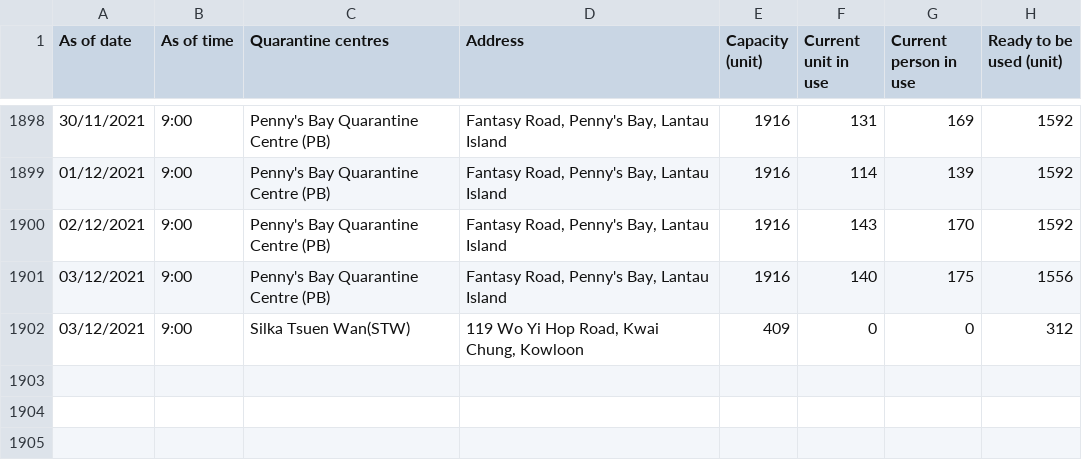
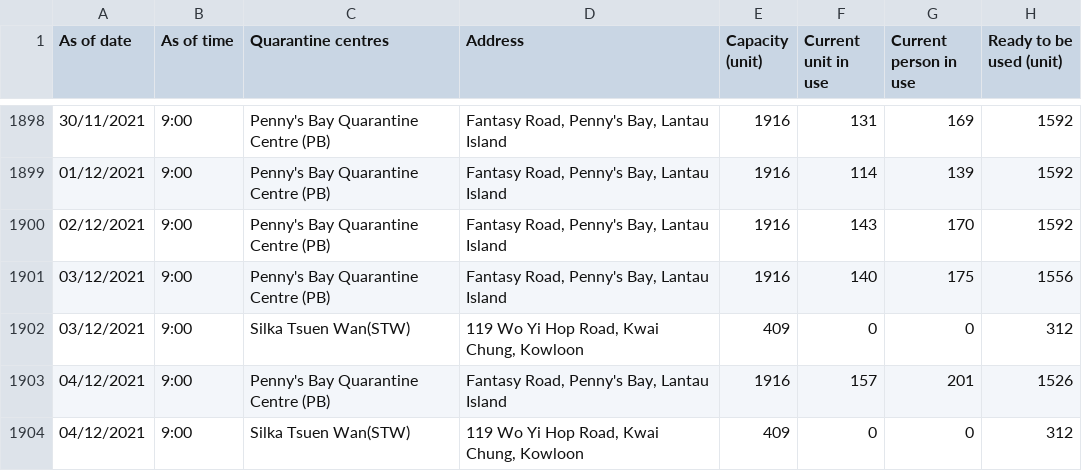
Before and after one commit to gfrmin/covid19hk, a CSV file: occupancy_of_quarantine_centres_eng.csv, drawn as a sheet; only a part is shown, gaps mark what is left out; the diff names each change by its address in the sheet, - before the commit and + after, or states it on an @@ line.

Commit message:
Flat: latest data (2021-12-04T07:36:45.499Z) {   "date": "2021-12-04T07:36:45.499Z",   "files": [     {       "name": "occupancy_of_quarantine_centres_eng.csv",       "deltaBytes": 205,       "source": "https://www.chp.gov.hk/files/misc/occupancy_of_quarantine_centres_eng.csv"     }   ] }

```diff
--- a/occupancy_of_quarantine_centres_eng.csv
+++ b/occupancy_of_quarantine_centres_eng.csv
+row 1903: 04/12/2021 | 9:00 | Penny's Bay Quarantine Centre (PB) | Fantasy Road, Penny's Bay, Lantau Island | 1916 | 157 | 201 | 1526
+row 1904: 04/12/2021 | 9:00 | Silka Tsuen Wan(STW) | 119 Wo Yi Hop Road, Kwai Chung, Kowloon | 409 | 0 | 0 | 312
```
